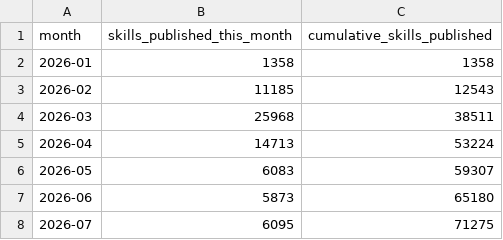
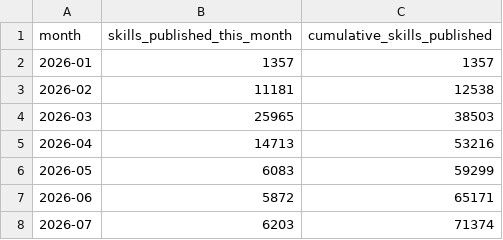
Before and after one commit to Gigascale-Labs/las-usage-stats, a CSV file: data_outputs/clawhub_skills_published_monthly.csv, drawn as a sheet.

```diff
--- a/data_outputs/clawhub_skills_published_monthly.csv
+++ b/data_outputs/clawhub_skills_published_monthly.csv
@@ -1,8 +1,8 @@
 month,skills_published_this_month,cumulative_skills_published
-2026-01,1358,1358
-2026-02,11185,12543
-2026-03,25968,38511
-2026-04,14713,53224
-2026-05,6083,59307
-2026-06,5873,65180
-2026-07,6095,71275
+2026-01,1357,1357
+2026-02,11181,12538
+2026-03,25965,38503
+2026-04,14713,53216
+2026-05,6083,59299
+2026-06,5872,65171
+2026-07,6203,71374
```
Also changed, not shown: data_outputs/master_agent_stats_daily.csv, data_outputs/olas_daily_active_agents.csv, 3 other files.
